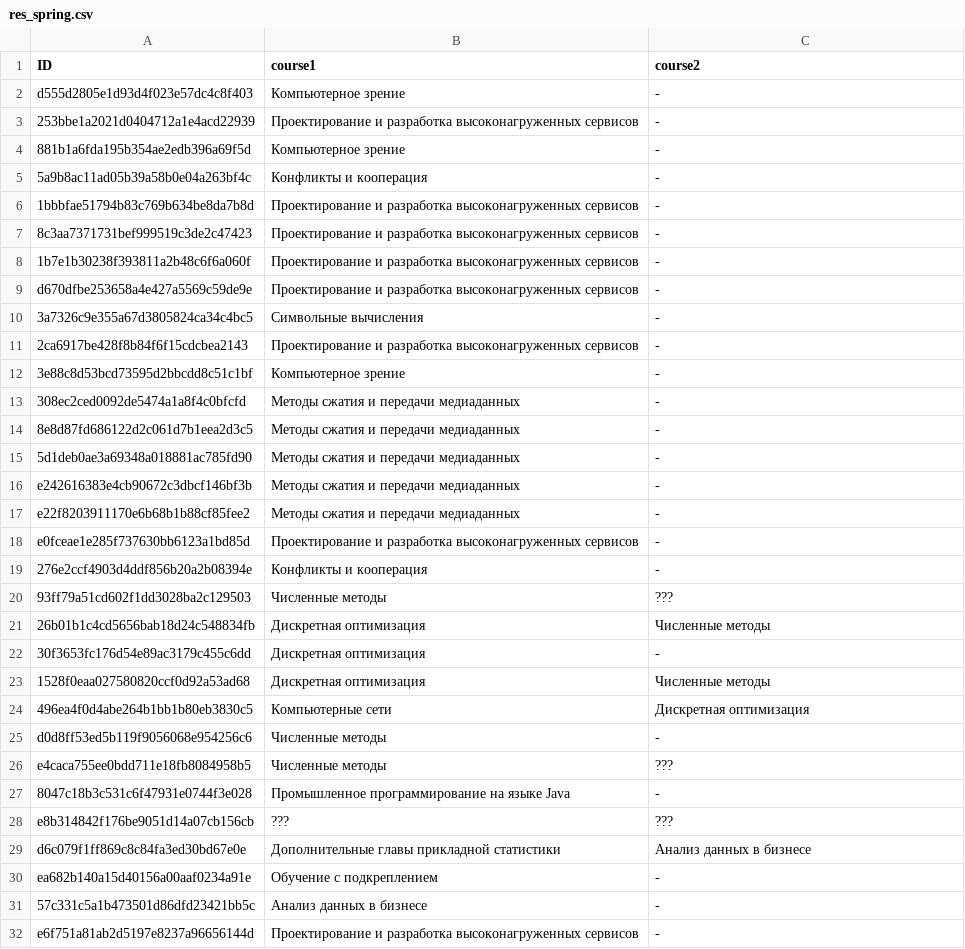
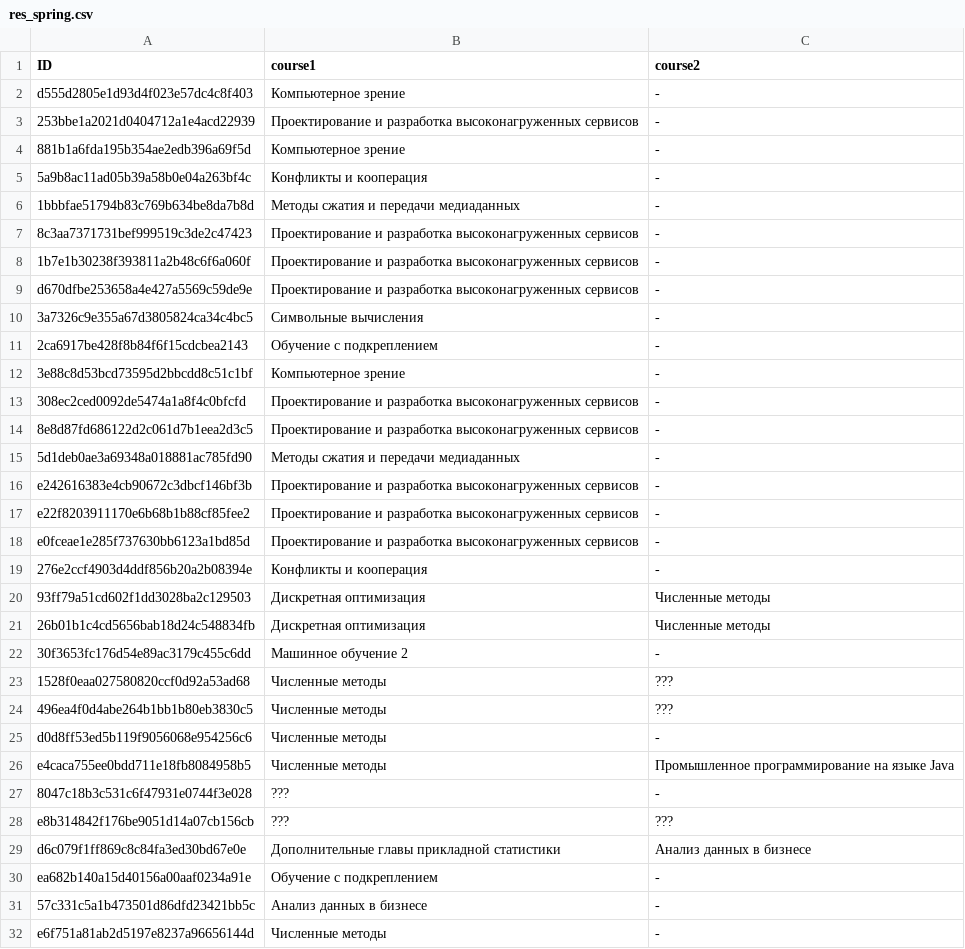
Before and after one commit to gustav-eichelbrenner/mlda, a CSV file: labs/lab_03/res_spring.csv, drawn as a sheet; only a part is shown; the diff covers the shown part only.

```diff
--- a/labs/lab_03/res_spring.csv
+++ b/labs/lab_03/res_spring.csv
@@ -5,3 +5,3 @@ d555d2805e1d93d4f023e57dc4c8f403,Компьютерное зрение,-
 5a9b8ac11ad05b39a58b0e04a263bf4c,Конфликты и кооперация,-
-1bbbfae51794b83c769b634be8da7b8d,Проектирование и разработка высоконагруженных сервисов,-
+1bbbfae51794b83c769b634be8da7b8d,Методы сжатия и передачи медиаданных,-
 8c3aa7371731bef999519c3de2c47423,Проектирование и разработка высоконагруженных сервисов,-
@@ -10,19 +10,19 @@ d670dfbe253658a4e427a5569c59de9e,Проектирование и разрабо
 3a7326c9e355a67d3805824ca34c4bc5,Символьные вычисления,-
-2ca6917be428f8b84f6f15cdcbea2143,Проектирование и разработка высоконагруженных сервисов,-
+2ca6917be428f8b84f6f15cdcbea2143,Обучение с подкреплением,-
 3e88c8d53bcd73595d2bbcdd8c51c1bf,Компьютерное зрение,-
-308ec2ced0092de5474a1a8f4c0bfcfd,Методы сжатия и передачи медиаданных,-
-8e8d87fd686122d2c061d7b1eea2d3c5,Методы сжатия и передачи медиаданных,-
+308ec2ced0092de5474a1a8f4c0bfcfd,Проектирование и разработка высоконагруженных сервисов,-
+8e8d87fd686122d2c061d7b1eea2d3c5,Проектирование и разработка высоконагруженных сервисов,-
 5d1deb0ae3a69348a018881ac785fd90,Методы сжатия и передачи медиаданных,-
-e242616383e4cb90672c3dbcf146bf3b,Методы сжатия и передачи медиаданных,-
-e22f8203911170e6b68b1b88cf85fee2,Методы сжатия и передачи медиаданных,-
+e242616383e4cb90672c3dbcf146bf3b,Проектирование и разработка высоконагруженных сервисов,-
+e22f8203911170e6b68b1b88cf85fee2,Проектирование и разработка высоконагруженных сервисов,-
 e0fceae1e285f737630bb6123a1bd85d,Проектирование и разработка высоконагруженных сервисов,-
 276e2ccf4903d4ddf856b20a2b08394e,Конфликты и кооперация,-
-93ff79a51cd602f1dd3028ba2c129503,Численные методы,???
+93ff79a51cd602f1dd3028ba2c129503,Дискретная оптимизация,Численные методы
 26b01b1c4cd5656bab18d24c548834fb,Дискретная оптимизация,Численные методы
-30f3653fc176d54e89ac3179c455c6dd,Дискретная оптимизация,-
-1528f0eaa027580820ccf0d92a53ad68,Дискретная оптимизация,Численные методы
-496ea4f0d4abe264b1bb1b80eb3830c5,Компьютерные сети,Дискретная оптимизация
+30f3653fc176d54e89ac3179c455c6dd,Машинное обучение 2,-
+1528f0eaa027580820ccf0d92a53ad68,Численные методы,???
+496ea4f0d4abe264b1bb1b80eb3830c5,Численные методы,???
 d0d8ff53ed5b119f9056068e954256c6,Численные методы,-
-e4caca755ee0bdd711e18fb8084958b5,Численные методы,???
-8047c18b3c531c6f47931e0744f3e028,Промышленное программирование на языке Java,-
+e4caca755ee0bdd711e18fb8084958b5,Численные методы,Промышленное программирование на языке Java
+8047c18b3c531c6f47931e0744f3e028,???,-
 e8b314842f176be9051d14a07cb156cb,???,???
@@ -31,2 +31,2 @@ ea682b140a15d40156a00aaf0234a91e,Обучение с подкреплением,
 57c331c5a1b473501d86dfd23421bb5c,Анализ данных в бизнесе,-
-e6f751a81ab2d5197e8237a96656144d,Проектирование и разработка высоконагруженных сервисов,-
+e6f751a81ab2d5197e8237a96656144d,Численные методы,-
```
Also changed, not shown: 154 edited cells elsewhere in this file, labs/lab_03/res_fall.csv, 1 other file.
